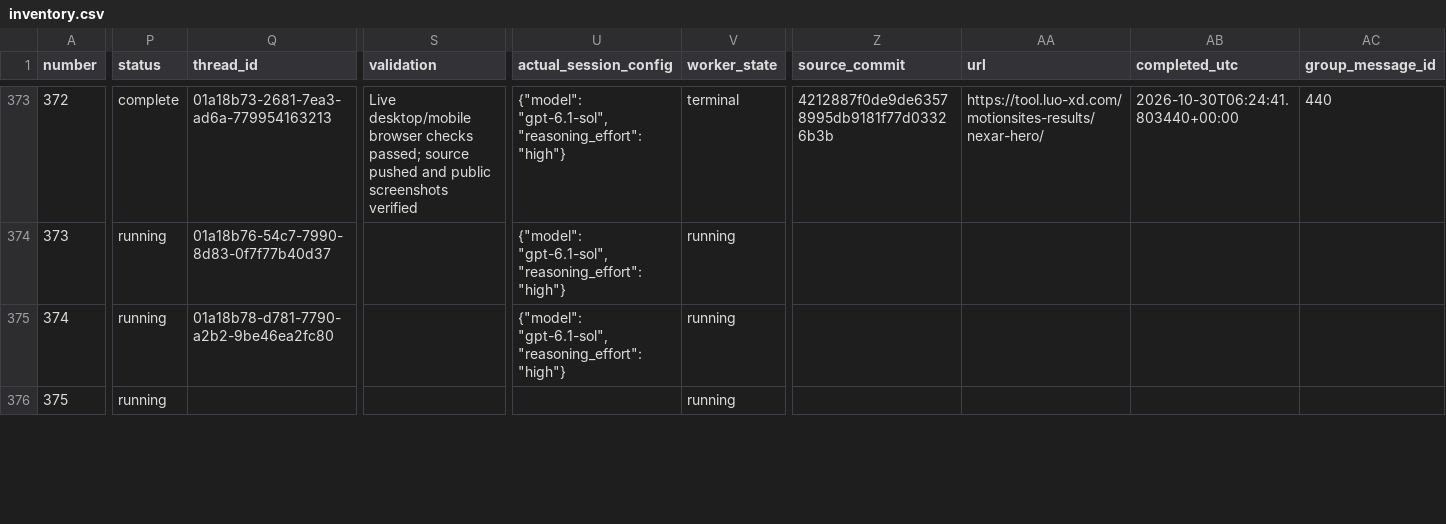
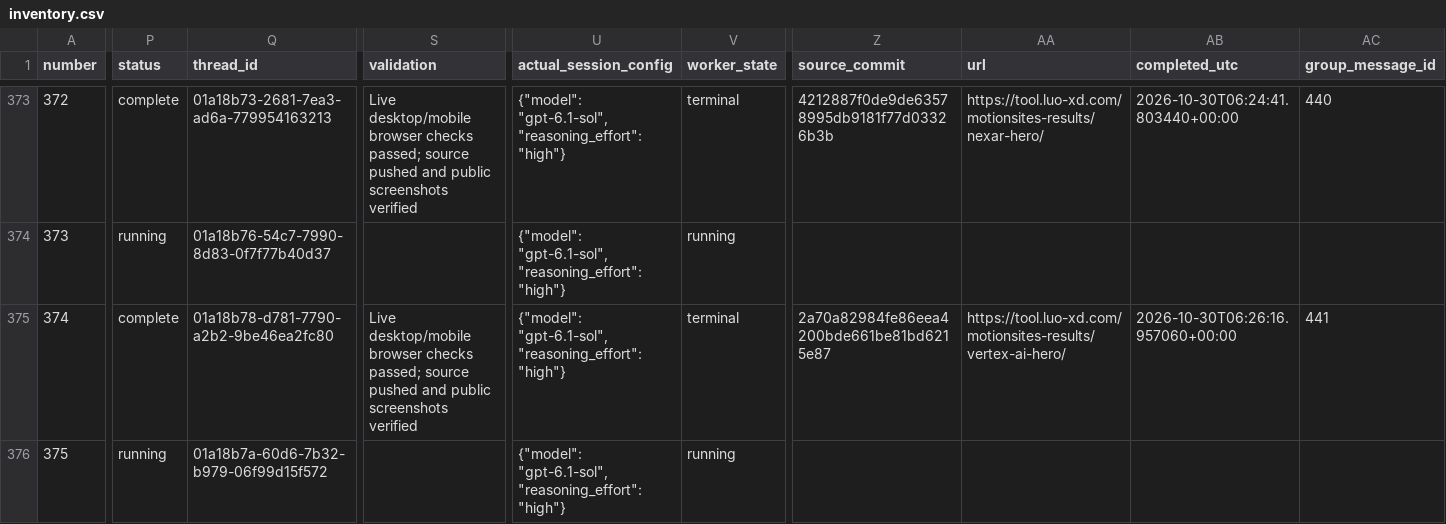
Before and after one commit to radish40/MotionSites, a CSV file: docs/gpt-6.1-sol-high/inventory.csv, drawn as a sheet; only a part is shown, gaps mark what is left out; the diff covers the shown part only; the diff names each change by its address in the sheet, - before the commit and + after, or states it on an @@ line.

```diff
--- a/docs/gpt-6.1-sol-high/inventory.csv
+++ b/docs/gpt-6.1-sol-high/inventory.csv
-P375 (status): running
+P375 (status): complete
-S375 (validation): (empty)
+S375 (validation): Live desktop/mobile browser checks passed; source pushed and public screenshots verified
-V375 (worker_state): running
+V375 (worker_state): terminal
-Z375 (source_commit): (empty)
+Z375 (source_commit): 2a70a82984fe86eea4200bde661be81bd6215e87
-AA375 (url): (empty)
+AA375 (url): https://tool.luo-xd.com/motionsites-results/vertex-ai-hero/
-AB375 (completed_utc): (empty)
+AB375 (completed_utc): 2026-10-30T06:26:16.957060+00:00
-AC375 (group_message_id): (empty)
+AC375 (group_message_id): 441
-Q376 (thread_id): (empty)
+Q376 (thread_id): 01a18b7a-60d6-7b32-b979-06f99d15f572
-U376 (actual_session_config): (empty)
+U376 (actual_session_config): {"model": "gpt-6.1-sol", "reasoning_effort": "high"}
```
Also changed, not shown: 7 edited cells elsewhere in this file, 4 other files.
